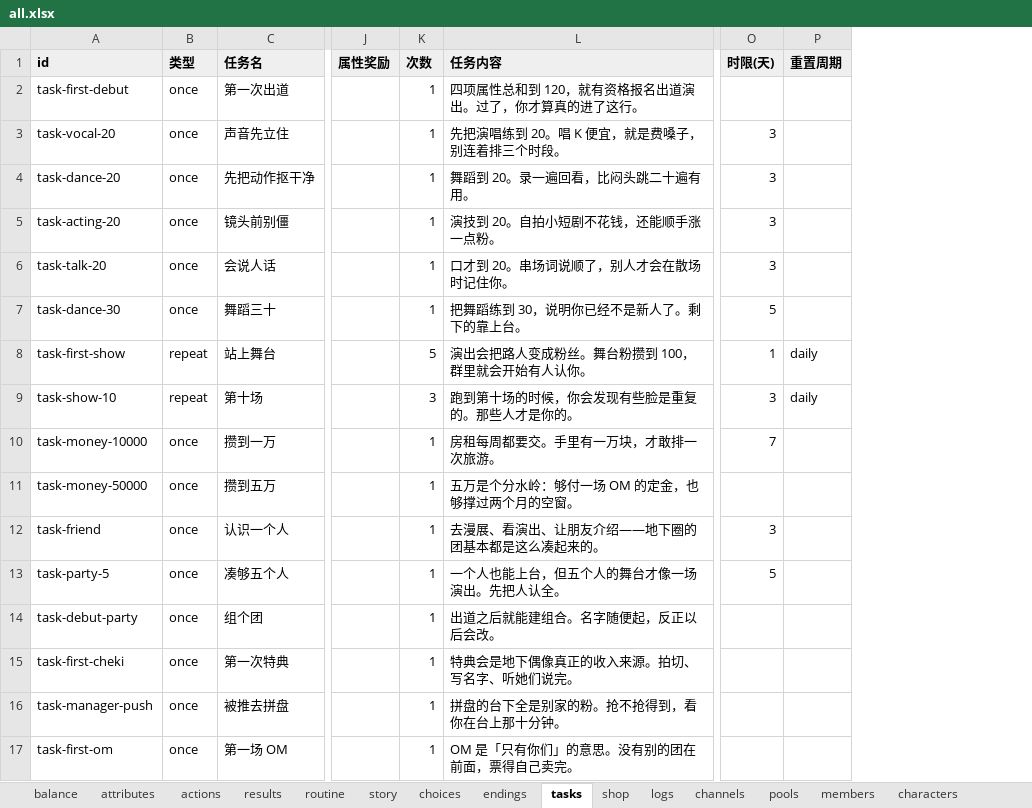
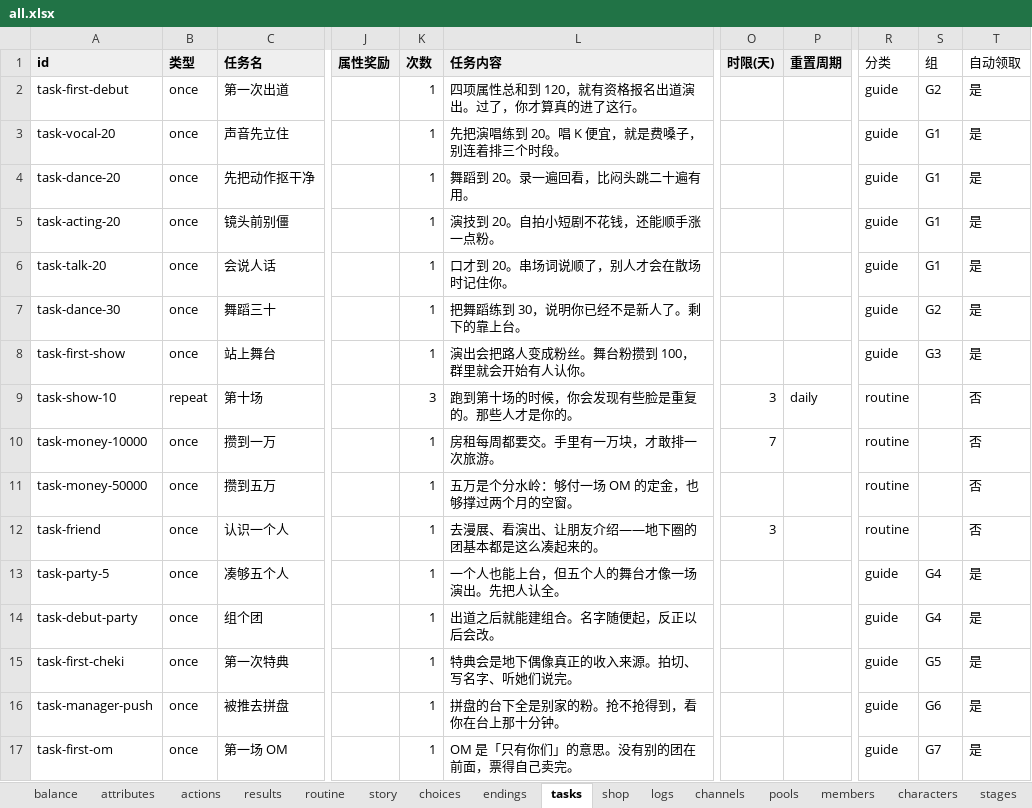
Before and after one commit to chinshi/idollife, an Excel workbook: content/all.xlsx, sheet tasks, drawn as a sheet; only a part is shown, gaps mark what is left out; values as stored, in another font and other column widths than the file's, no borders; the diff covers the shown part only; the diff names each change by its address in the sheet, - before the commit and + after, or states it on an @@ line.

Commit message:
feat: T-016b/c/d 属性面板迭代 + T-017/018/019 三大系统
- 属性面板：侧栏复用 StatsPanel、隐藏属性全端停显、身高/体重实际值、
  颜值 50-100 四字文案、成长属性纯数字、雷达图 portal 浮层、
  旧档 normalizeInnate 迁移（T-016b/c/d）
- 任务系统三类化：guide(17)/routine(5)/timed(10)，引导自动领取组链、
  简报三分类改版+进度展示+可领提示（T-017）
- 成长阶段体系：stages 8 阶段配置化、阶段徽章 s1-s8 样式递进、
  泛化晋级按钮+悬浮条件、旧档迁移（T-018）
- 道具系统：items 92 消耗品+equipments 67 装备四槽位、
  稀有度白绿蓝金、格子背包+黑色半透明 tooltip、隐藏属性仅文案暗示（T-019）

验证：core 149 + client 3 全绿、check:data ✓、三包 tsc 0、build ✓

```diff
--- a/content/all.xlsx (sheet tasks)
+++ b/content/all.xlsx (sheet tasks)
+sheet tab: stages
+column R (分类), rows 2-17: guide | guide | guide | guide | guide | guide | guide | routine | routine | routine | routine | guide | guide | guide | guide | guide
+column S (组), rows 2-17: G2 | G1 | G1 | G1 | G1 | G2 | G3 |  |  |  |  | G4 | G4 | G5 | G6 | G7
+column T (自动领取), rows 2-17: 是 | 是 | 是 | 是 | 是 | 是 | 是 | 否 | 否 | 否 | 否 | 是 | 是 | 是 | 是 | 是
-O3:O6 (时限(天)): 3
+O3:O6 (时限(天)): (empty)
-O7 (时限(天)): 5
+O7 (时限(天)): (empty)
-B8 (类型): repeat
+B8 (类型): once
-K8 (次数): 5
+K8 (次数): 1
-O8 (时限(天)): 1
+O8 (时限(天)): (empty)
-P8 (重置周期): daily
+P8 (重置周期): (empty)
-O13 (时限(天)): 5
+O13 (时限(天)): (empty)
```
Also changed, not shown: 8 added rows and 18 edited cells elsewhere in this sheet, sheet attributes, other sheet tabs, 50 other files.
